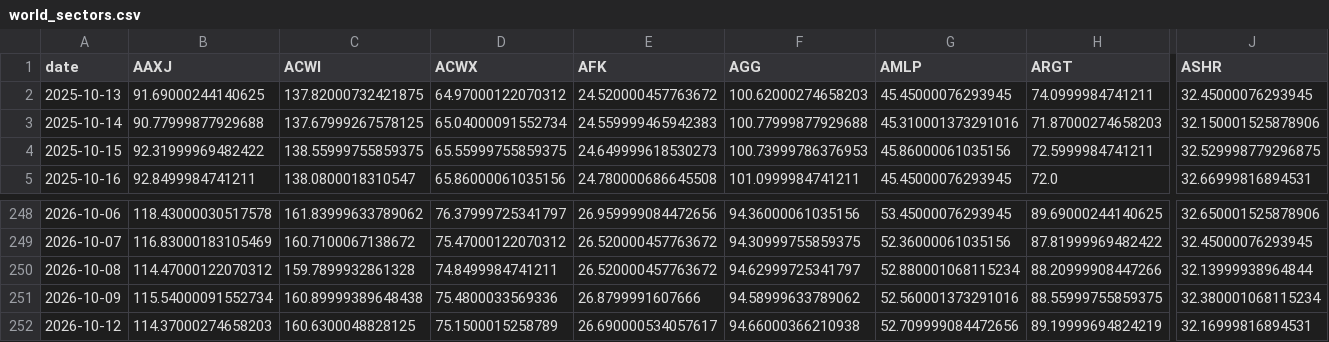
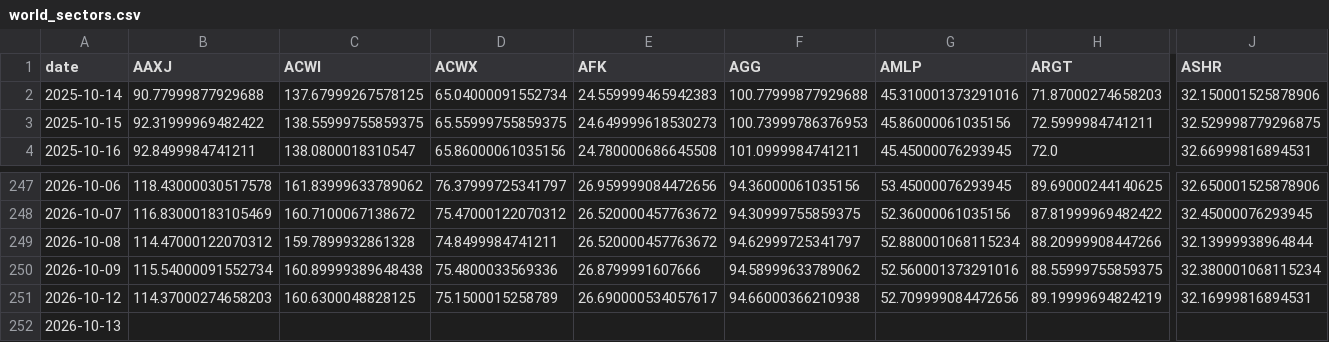
Before and after one commit to BamHIHedgeFundCEO/bamhi-web, a CSV file: data/world_sectors.csv, drawn as a sheet; only a part is shown, gaps mark what is left out; removed rows and columns are numbered as before the commit, all else as after; rows hold the shown columns only; the diff names each change by its address in the sheet, - before the commit and + after, or states it on an @@ line.

```diff
--- a/data/world_sectors.csv
+++ b/data/world_sectors.csv
-row 2: 2025-10-13 | 91.69000244140625 | 137.82000732421875 | 64.97000122070312 | 24.520000457763672 | 100.62000274658203 | 45.45000076293945 | 74.0999984741211 | 32.45000076293945
+row 252: 2026-10-13
```
Also changed, not shown: data/breadth.csv, data/rates.csv, 1 other file.
